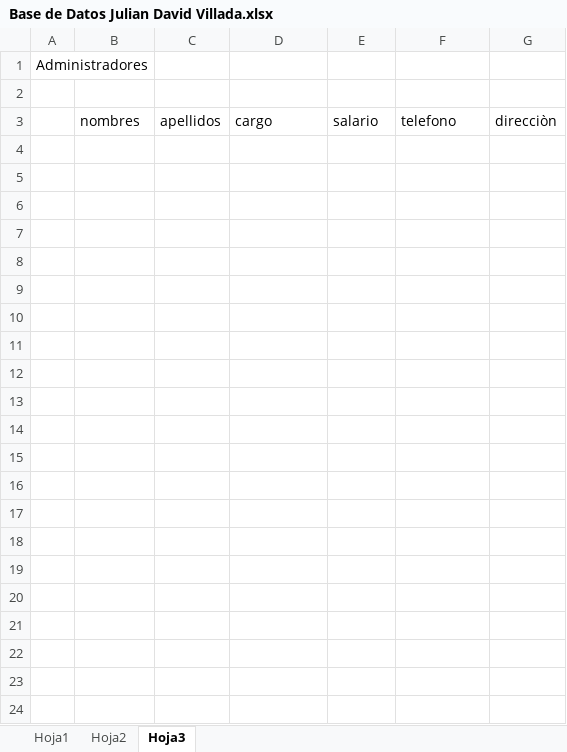
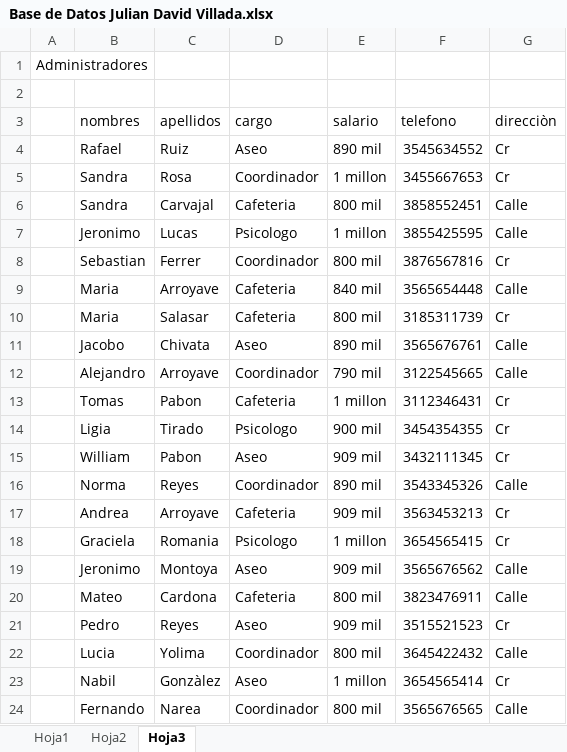
Before and after one commit to Juliandavid765/base-de-datos, an Excel workbook: Base de Datos Julian David Villada.xlsx, sheet Hoja3, drawn as a sheet; values as stored, in another font and other column widths than the file's, no borders; the diff names each change by its address in the sheet, - before the commit and + after, or states it on an @@ line.

```diff
--- a/Base de Datos Julian David Villada.xlsx (sheet Hoja3)
+++ b/Base de Datos Julian David Villada.xlsx (sheet Hoja3)
+row 4:  | Rafael | Ruiz | Aseo | 890 mil | 3545634552 | Cr
+row 5:  | Sandra | Rosa | Coordinador | 1 millon | 3455667653 | Cr
+row 6:  | Sandra | Carvajal | Cafeteria | 800 mil | 3858552451 | Calle
+row 7:  | Jeronimo | Lucas | Psicologo | 1 millon | 3855425595 | Calle
+row 8:  | Sebastian | Ferrer | Coordinador | 800 mil | 3876567816 | Cr
+row 9:  | Maria | Arroyave | Cafeteria | 840 mil | 3565654448 | Calle
+row 10:  | Maria | Salasar | Cafeteria | 800 mil | 3185311739 | Cr
+row 11:  | Jacobo | Chivata | Aseo | 890 mil | 3565676761 | Calle
+row 12:  | Alejandro | Arroyave | Coordinador | 790 mil | 3122545665 | Calle
+row 13:  | Tomas | Pabon | Cafeteria | 1 millon | 3112346431 | Cr
+row 14:  | Ligia | Tirado | Psicologo | 900 mil | 3454354355 | Cr
+row 15:  | William | Pabon | Aseo | 909 mil | 3432111345 | Cr
+row 16:  | Norma | Reyes | Coordinador | 890 mil | 3543345326 | Calle
+row 17:  | Andrea | Arroyave | Cafeteria | 909 mil | 3563453213 | Cr
+row 18:  | Graciela | Romania | Psicologo | 1 millon | 3654565415 | Cr
+row 19:  | Jeronimo | Montoya | Aseo | 909 mil | 3565676562 | Calle
+row 20:  | Mateo | Cardona | Cafeteria | 800 mil | 3823476911 | Calle
+row 21:  | Pedro | Reyes | Aseo | 909 mil | 3515521523 | Cr
+row 22:  | Lucia | Yolima | Coordinador | 800 mil | 3645422432 | Calle
+row 23:  | Nabil | Gonzàlez | Aseo | 1 millon | 3654565414 | Cr
+row 24:  | Fernando | Narea | Coordinador | 800 mil | 3565676565 | Calle
```
Also changed, not shown: sheet Hoja1, sheet Hoja2.
